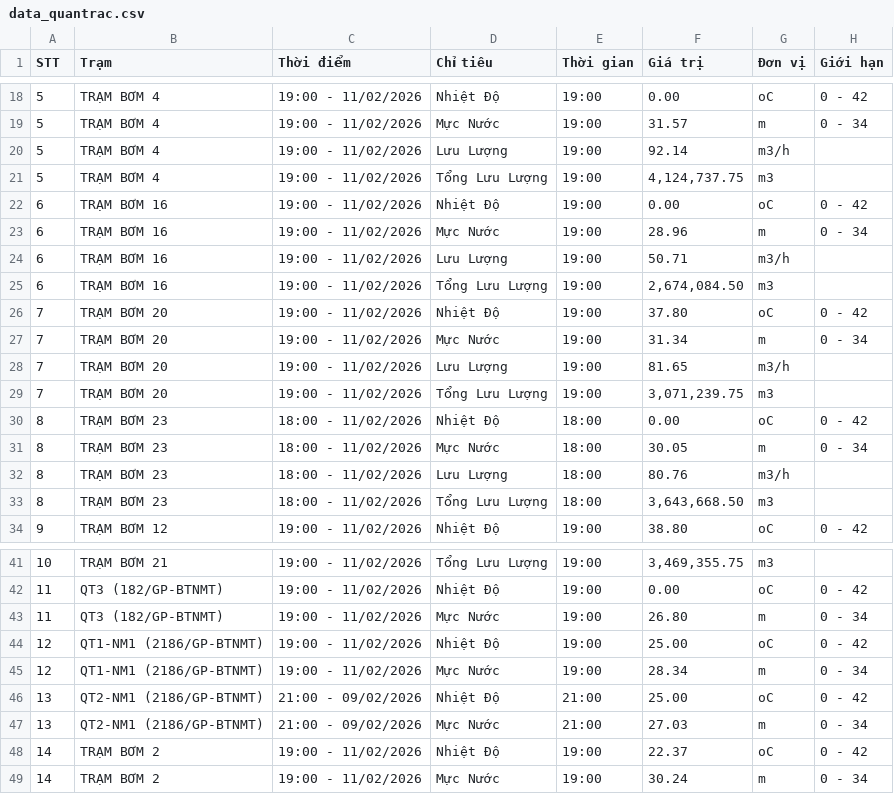
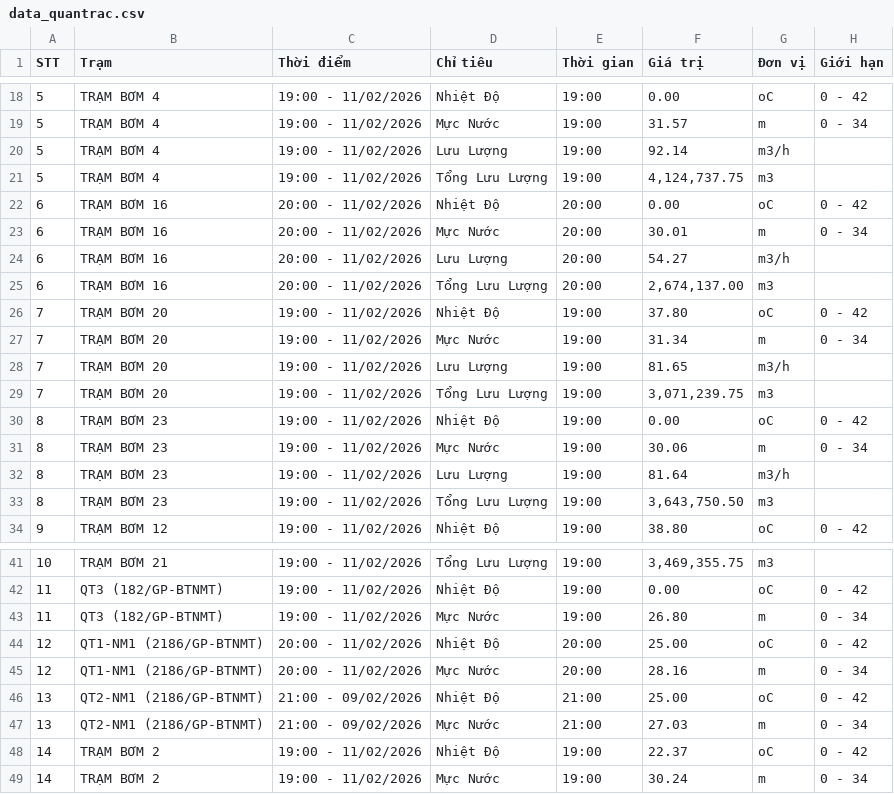
Before and after one commit to chauctw-ctn/cawaco, a CSV file: data_quantrac.csv, drawn as a sheet; only a part is shown, gaps mark what is left out.

```diff
--- a/data_quantrac.csv
+++ b/data_quantrac.csv
@@ -21,6 +21,6 @@ STT,Trạm,Thời điểm,Chỉ tiêu,Thời gian,Giá trị,Đơn vị,Giới h
 5,"TRẠM BƠM 4","19:00 - 11/02/2026","Tổng Lưu Lượng","19:00","4,124,737.75","m3",""
-6,"TRẠM BƠM 16","19:00 - 11/02/2026","Nhiệt Độ","19:00","0.00","oC","0 - 42"
-6,"TRẠM BƠM 16","19:00 - 11/02/2026","Mực Nước","19:00","28.96","m","0 - 34"
-6,"TRẠM BƠM 16","19:00 - 11/02/2026","Lưu Lượng","19:00","50.71","m3/h",""
-6,"TRẠM BƠM 16","19:00 - 11/02/2026","Tổng Lưu Lượng","19:00","2,674,084.50","m3",""
+6,"TRẠM BƠM 16","20:00 - 11/02/2026","Nhiệt Độ","20:00","0.00","oC","0 - 42"
+6,"TRẠM BƠM 16","20:00 - 11/02/2026","Mực Nước","20:00","30.01","m","0 - 34"
+6,"TRẠM BƠM 16","20:00 - 11/02/2026","Lưu Lượng","20:00","54.27","m3/h",""
+6,"TRẠM BƠM 16","20:00 - 11/02/2026","Tổng Lưu Lượng","20:00","2,674,137.00","m3",""
 7,"TRẠM BƠM 20","19:00 - 11/02/2026","Nhiệt Độ","19:00","37.80","oC","0 - 42"
@@ -29,6 +29,6 @@ STT,Trạm,Thời điểm,Chỉ tiêu,Thời gian,Giá trị,Đơn vị,Giới h
 7,"TRẠM BƠM 20","19:00 - 11/02/2026","Tổng Lưu Lượng","19:00","3,071,239.75","m3",""
-8,"TRẠM BƠM 23","18:00 - 11/02/2026","Nhiệt Độ","18:00","0.00","oC","0 - 42"
-8,"TRẠM BƠM 23","18:00 - 11/02/2026","Mực Nước","18:00","30.05","m","0 - 34"
-8,"TRẠM BƠM 23","18:00 - 11/02/2026","Lưu Lượng","18:00","80.76","m3/h",""
-8,"TRẠM BƠM 23","18:00 - 11/02/2026","Tổng Lưu Lượng","18:00","3,643,668.50","m3",""
+8,"TRẠM BƠM 23","19:00 - 11/02/2026","Nhiệt Độ","19:00","0.00","oC","0 - 42"
+8,"TRẠM BƠM 23","19:00 - 11/02/2026","Mực Nước","19:00","30.06","m","0 - 34"
+8,"TRẠM BƠM 23","19:00 - 11/02/2026","Lưu Lượng","19:00","81.64","m3/h",""
+8,"TRẠM BƠM 23","19:00 - 11/02/2026","Tổng Lưu Lượng","19:00","3,643,750.50","m3",""
 9,"TRẠM BƠM 12","19:00 - 11/02/2026","Nhiệt Độ","19:00","38.80","oC","0 - 42"
@@ -43,4 +43,4 @@ STT,Trạm,Thời điểm,Chỉ tiêu,Thời gian,Giá trị,Đơn vị,Giới h
 11,"QT3 (182/GP-BTNMT)","19:00 - 11/02/2026","Mực Nước","19:00","26.80","m","0 - 34"
-12,"QT1-NM1 (2186/GP-BTNMT)","19:00 - 11/02/2026","Nhiệt Độ","19:00","25.00","oC","0 - 42"
-12,"QT1-NM1 (2186/GP-BTNMT)","19:00 - 11/02/2026","Mực Nước","19:00","28.34","m","0 - 34"
+12,"QT1-NM1 (2186/GP-BTNMT)","20:00 - 11/02/2026","Nhiệt Độ","20:00","25.00","oC","0 - 42"
+12,"QT1-NM1 (2186/GP-BTNMT)","20:00 - 11/02/2026","Mực Nước","20:00","28.16","m","0 - 34"
 13,"QT2-NM1 (2186/GP-BTNMT)","21:00 - 09/02/2026","Nhiệt Độ","21:00","25.00","oC","0 - 42"
```
Also changed, not shown: 7 other files.
